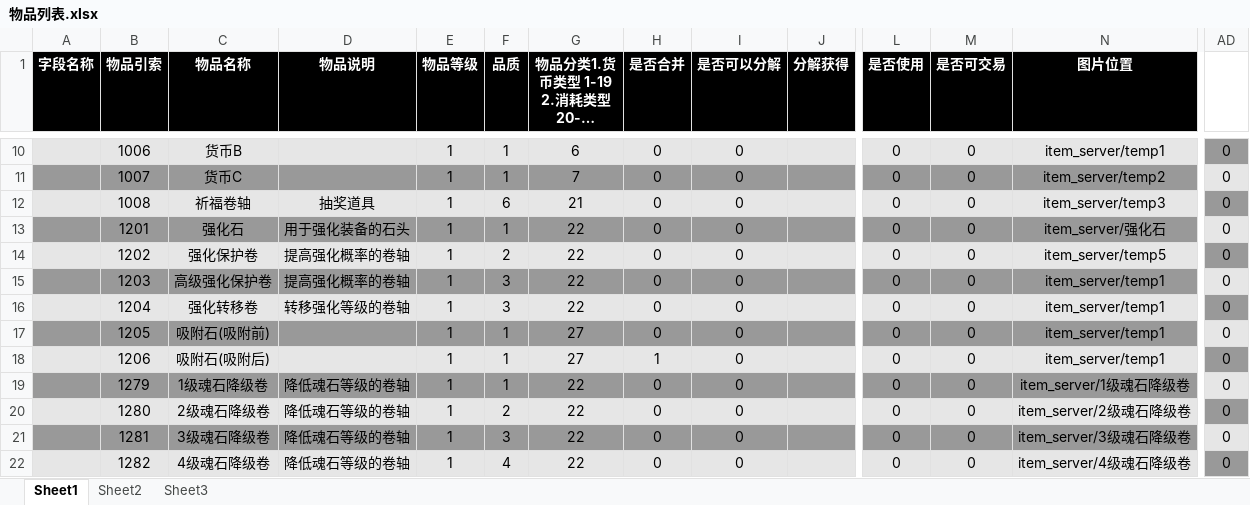
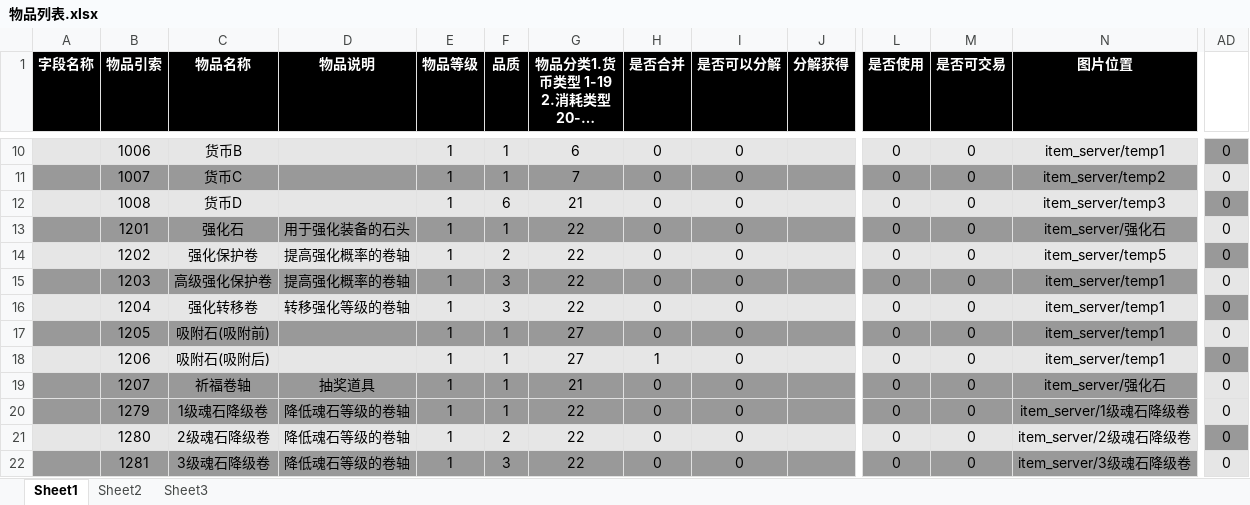
Before and after one commit to YPYT1/nobody, an Excel workbook: doc_new/4.服务器配置文档/物品列表.xlsx, sheet Sheet1, drawn as a sheet; only a part is shown, gaps mark what is left out; the shorter side is filled out with more unchanged rows; long unchanged cells end in …; values as stored, in another font and other column widths than the file's, no borders; rows hold the shown columns only; the diff names each change by its address in the sheet, - before the commit and + after, or states it on an @@ line.

Commit message:
修改祈福卷轴id

```diff
--- a/doc_new/4.服务器配置文档/物品列表.xlsx (sheet Sheet1)
+++ b/doc_new/4.服务器配置文档/物品列表.xlsx (sheet Sheet1)
-C12 (物品名称): 祈福卷轴
+C12 (物品名称): 货币D
-D12 (物品说明): 抽奖道具
+D12 (物品说明): (empty)
+row 19:  | 1207 | 祈福卷轴 | 抽奖道具 | 1 | 1 | 21 | 0 | 0 |  | 0 | 0 | item_server/强化石 | 0
```
